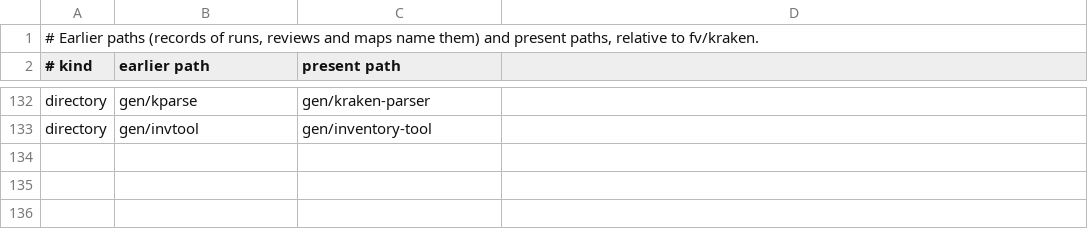
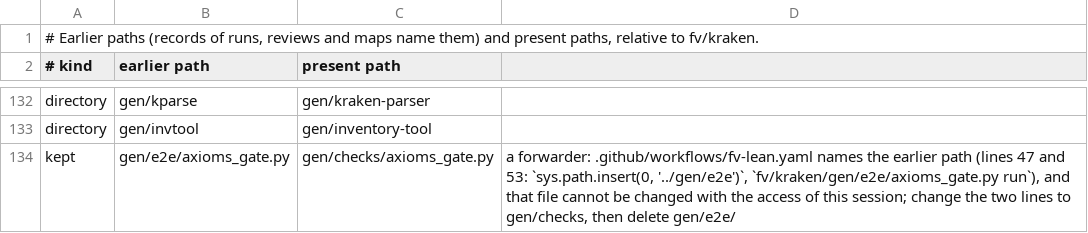
Before and after one commit to syjn99/methodical-ssz, a TSV file: fv/kraken/gen/path-names.tsv, drawn as a sheet; only a part is shown, gaps mark what is left out; the diff names each change by its address in the sheet, - before the commit and + after, or states it on an @@ line.

```diff
--- a/fv/kraken/gen/path-names.tsv
+++ b/fv/kraken/gen/path-names.tsv
+row 134: kept | gen/e2e/axioms_gate.py | gen/checks/axioms_gate.py | a forwarder: .github/workflows/fv-lean.yaml names the earlier path (lines 47 and 53: `sys.path.insert(0, '../gen/e2e')`, `fv/kraken/gen/e2e/axioms_gate.py run`), and that file cannot be changed with the access of this session; change the two lines to gen/checks, then delete gen/e2e/
```
Also changed, not shown: 3 other files.
